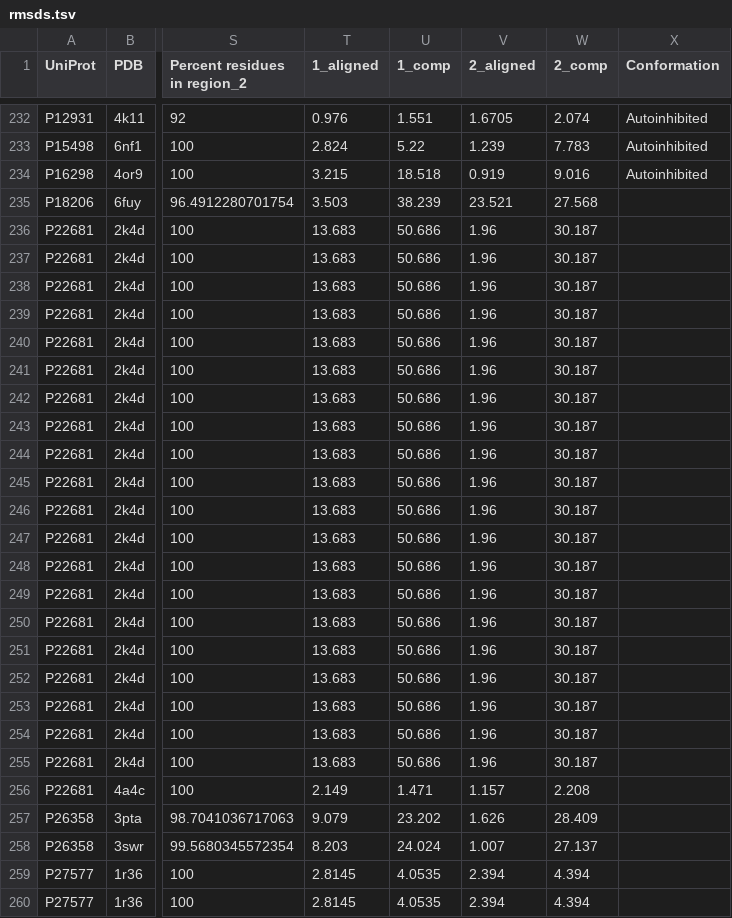
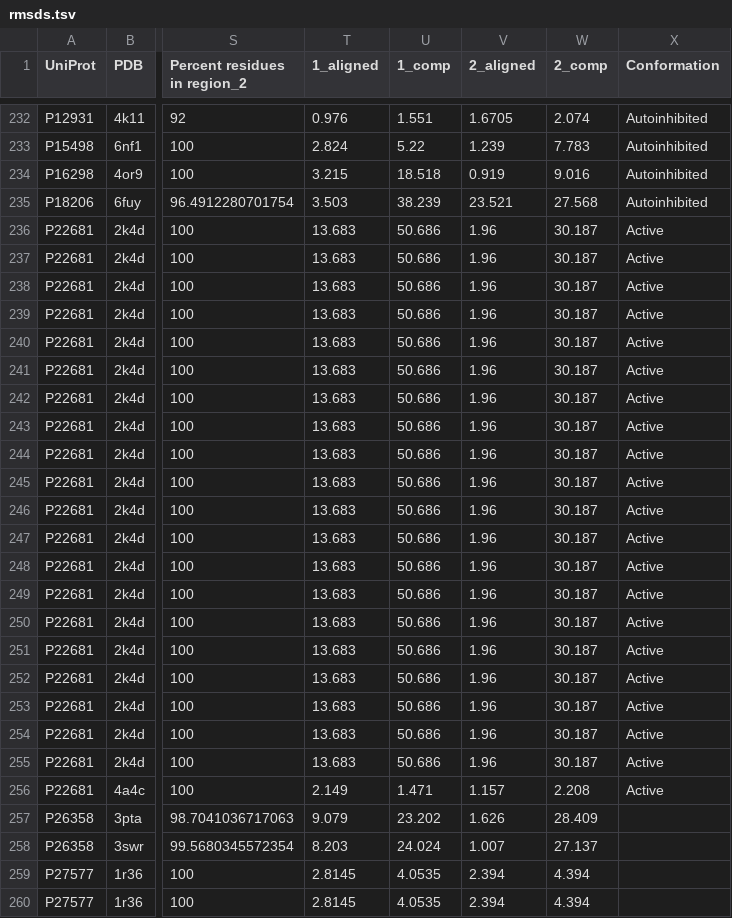
Before and after one commit to jpigles/alphafold-rmsd, a TSV file: project_pipeline/data/rmsds.tsv, drawn as a sheet; only a part is shown, gaps mark what is left out; the diff covers the shown part only; the diff names each change by its address in the sheet, - before the commit and + after, or states it on an @@ line.

```diff
--- a/project_pipeline/data/rmsds.tsv
+++ b/project_pipeline/data/rmsds.tsv
-X235 (Conformation): (empty)
+X235 (Conformation): Autoinhibited
-X236:X256 (Conformation): (empty)
+X236:X256 (Conformation): Active
```
Also changed, not shown: 15 edited cells elsewhere in this file, 1 other file.
